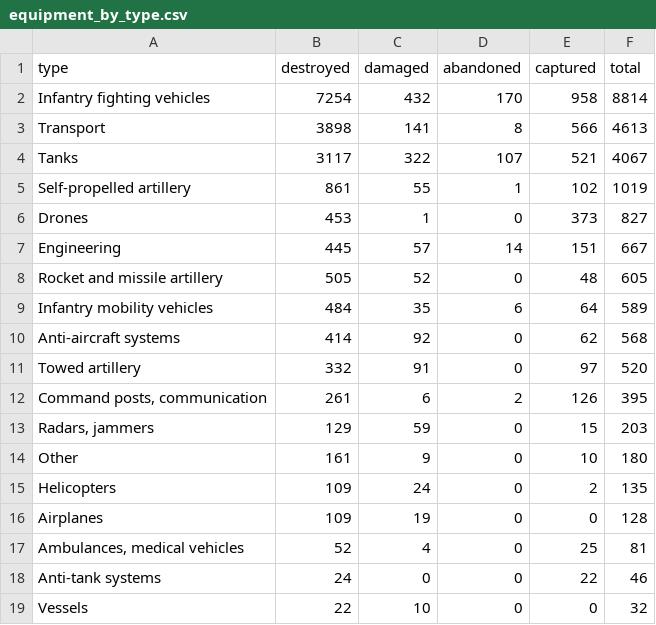
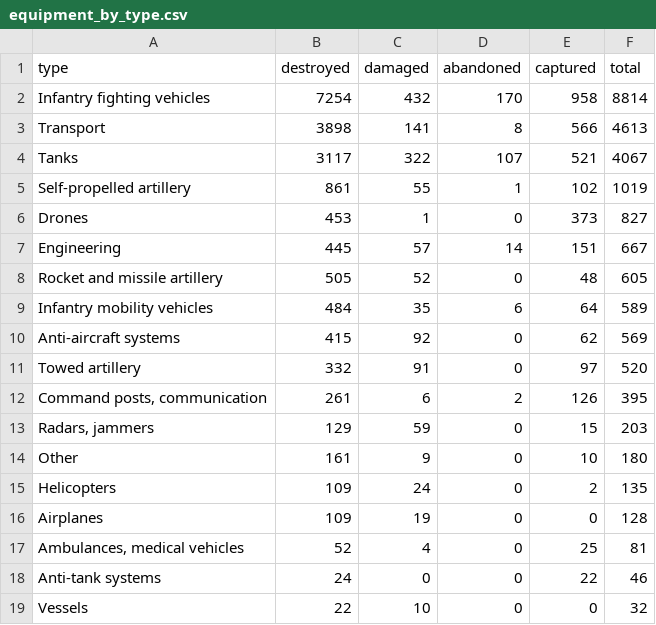
Before and after one commit to AlexTsiris/Russian-Ukraine-War, a CSV file: powerbi/equipment_by_type.csv, drawn as a sheet.

```diff
--- a/powerbi/equipment_by_type.csv
+++ b/powerbi/equipment_by_type.csv
@@ -9,3 +9,3 @@ Rocket and missile artillery,505,52,0,48,605
 Infantry mobility vehicles,484,35,6,64,589
-Anti-aircraft systems,414,92,0,62,568
+Anti-aircraft systems,415,92,0,62,569
 Towed artillery,332,91,0,97,520
```
Also changed, not shown: powerbi/equipment_by_month.csv, powerbi/equipment_meta.csv, 6 other files.
